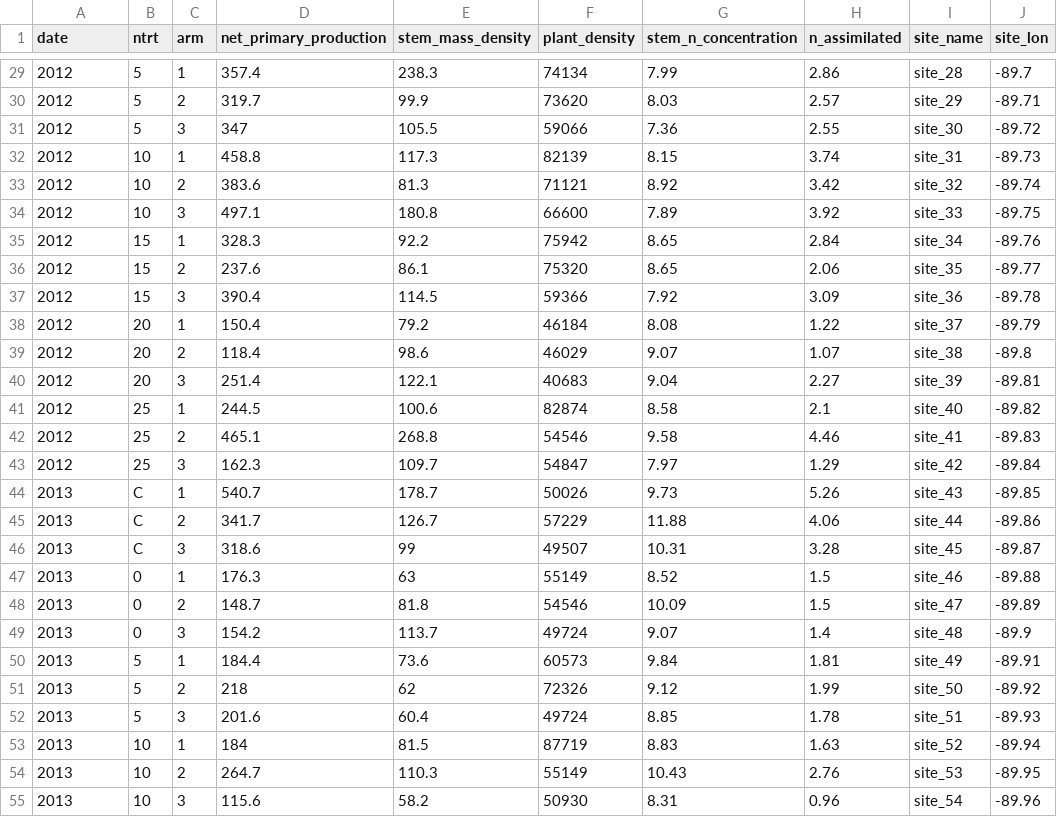
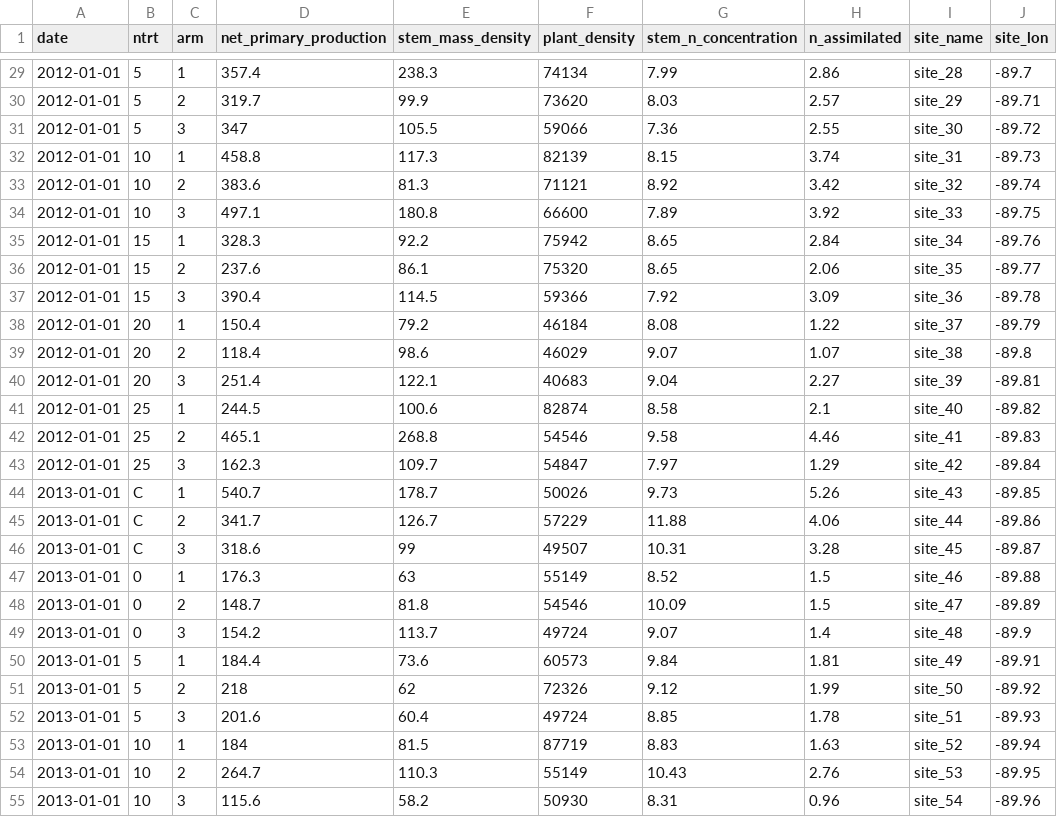
Before and after one commit to EDIorg/EMLassemblyline, a CSV file: inst/examples/data/nitrogen.csv, drawn as a sheet; only a part is shown, gaps mark what is left out; the diff covers the shown part only; the diff names each change by its address in the sheet, - before the commit and + after, or states it on an @@ line.

```diff
--- a/inst/examples/data/nitrogen.csv
+++ b/inst/examples/data/nitrogen.csv
-A29:A43 (date): 2012
+A29:A43 (date): 2012-01-01
-A44:A55 (date): 2013
+A44:A55 (date): 2013-01-01
```
Also changed, not shown: 77 edited cells elsewhere in this file, inst/examples/data/decomp.csv.
